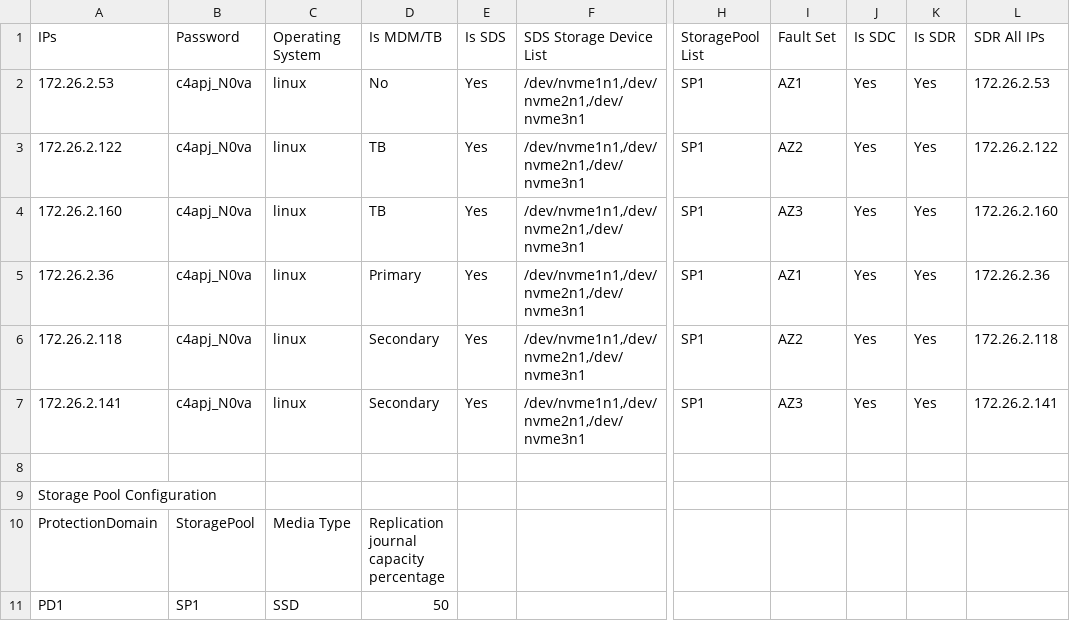
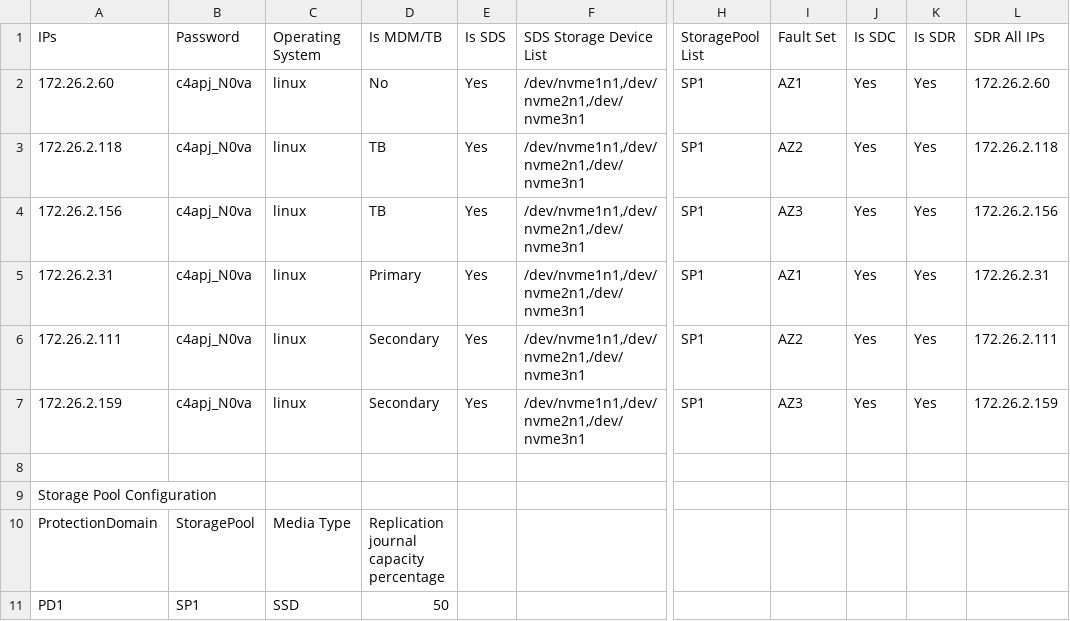
Before and after one commit to theocrithary/Terraform-PowerFlex-4.5-on-AWS, a CSV file: provision/deployments/vpn-mode/6_co_res_3_disks.csv, drawn as a sheet; only a part is shown, gaps mark what is left out; the diff names each change by its address in the sheet, - before the commit and + after, or states it on an @@ line.

```diff
--- a/provision/deployments/vpn-mode/6_co_res_3_disks.csv
+++ b/provision/deployments/vpn-mode/6_co_res_3_disks.csv
-A2: 172.26.2.53
+A2: 172.26.2.60
-L2: 172.26.2.53
+L2: 172.26.2.60
-A3: 172.26.2.122
+A3: 172.26.2.118
-L3: 172.26.2.122
+L3: 172.26.2.118
-A4: 172.26.2.160
+A4: 172.26.2.156
-L4: 172.26.2.160
+L4: 172.26.2.156
-A5: 172.26.2.36
+A5: 172.26.2.31
-L5: 172.26.2.36
+L5: 172.26.2.31
-A6: 172.26.2.118
+A6: 172.26.2.111
-L6: 172.26.2.118
+L6: 172.26.2.111
-A7: 172.26.2.141
+A7: 172.26.2.159
-L7: 172.26.2.141
+L7: 172.26.2.159
```
Also changed, not shown: 1 other file.
